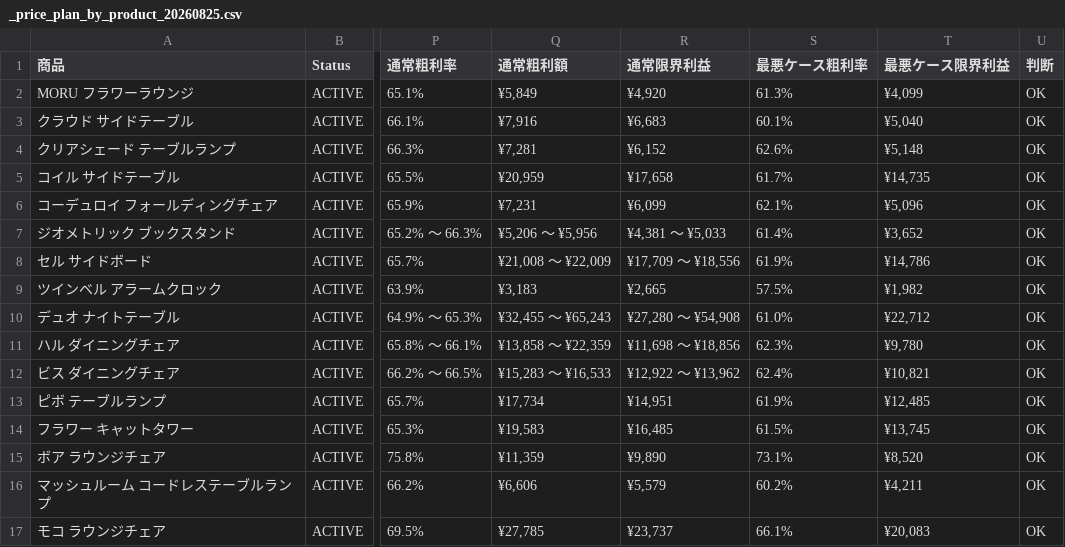
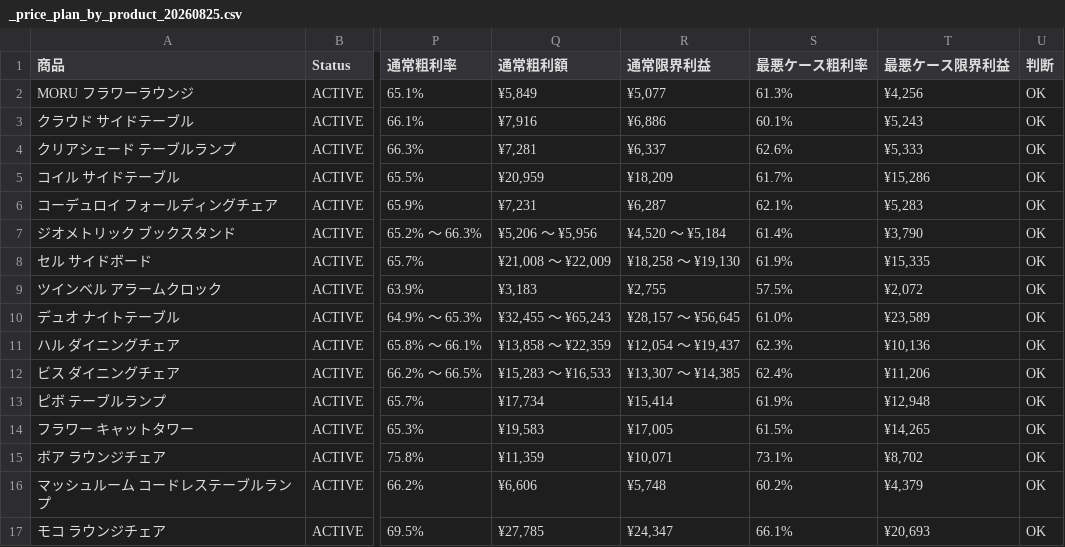
Before and after one commit to aijuso/MORU, a CSV file: ops/products/_price_plan_by_product_20260825.csv, drawn as a sheet; only a part is shown, gaps mark what is left out; the diff covers the shown part only; the diff names each change by its address in the sheet, - before the commit and + after, or states it on an @@ line.

```diff
--- a/ops/products/_price_plan_by_product_20260825.csv
+++ b/ops/products/_price_plan_by_product_20260825.csv
-R2 (通常限界利益): ¥4,920
+R2 (通常限界利益): ¥5,077
-T2 (最悪ケース限界利益): ¥4,099
+T2 (最悪ケース限界利益): ¥4,256
-R3 (通常限界利益): ¥6,683
+R3 (通常限界利益): ¥6,886
-T3 (最悪ケース限界利益): ¥5,040
+T3 (最悪ケース限界利益): ¥5,243
-R4 (通常限界利益): ¥6,152
+R4 (通常限界利益): ¥6,337
-T4 (最悪ケース限界利益): ¥5,148
+T4 (最悪ケース限界利益): ¥5,333
-R5 (通常限界利益): ¥17,658
+R5 (通常限界利益): ¥18,209
-T5 (最悪ケース限界利益): ¥14,735
+T5 (最悪ケース限界利益): ¥15,286
-R6 (通常限界利益): ¥6,099
+R6 (通常限界利益): ¥6,287
-T6 (最悪ケース限界利益): ¥5,096
+T6 (最悪ケース限界利益): ¥5,283
-R7 (通常限界利益): ¥4,381 〜 ¥5,033
+R7 (通常限界利益): ¥4,520 〜 ¥5,184
-T7 (最悪ケース限界利益): ¥3,652
+T7 (最悪ケース限界利益): ¥3,790
-R8 (通常限界利益): ¥17,709 〜 ¥18,556
+R8 (通常限界利益): ¥18,258 〜 ¥19,130
-T8 (最悪ケース限界利益): ¥14,786
+T8 (最悪ケース限界利益): ¥15,335
-R9 (通常限界利益): ¥2,665
+R9 (通常限界利益): ¥2,755
-T9 (最悪ケース限界利益): ¥1,982
+T9 (最悪ケース限界利益): ¥2,072
-R10 (通常限界利益): ¥27,280 〜 ¥54,908
+R10 (通常限界利益): ¥28,157 〜 ¥56,645
-T10 (最悪ケース限界利益): ¥22,712
+T10 (最悪ケース限界利益): ¥23,589
-R11 (通常限界利益): ¥11,698 〜 ¥18,856
+R11 (通常限界利益): ¥12,054 〜 ¥19,437
-T11 (最悪ケース限界利益): ¥9,780
+T11 (最悪ケース限界利益): ¥10,136
-R12 (通常限界利益): ¥12,922 〜 ¥13,962
+R12 (通常限界利益): ¥13,307 〜 ¥14,385
-T12 (最悪ケース限界利益): ¥10,821
+T12 (最悪ケース限界利益): ¥11,206
-R13 (通常限界利益): ¥14,951
+R13 (通常限界利益): ¥15,414
-T13 (最悪ケース限界利益): ¥12,485
+T13 (最悪ケース限界利益): ¥12,948
-R14 (通常限界利益): ¥16,485
+R14 (通常限界利益): ¥17,005
-T14 (最悪ケース限界利益): ¥13,745
+T14 (最悪ケース限界利益): ¥14,265
-R15 (通常限界利益): ¥9,890
+R15 (通常限界利益): ¥10,071
-T15 (最悪ケース限界利益): ¥8,520
+T15 (最悪ケース限界利益): ¥8,702
-R16 (通常限界利益): ¥5,579
+R16 (通常限界利益): ¥5,748
-T16 (最悪ケース限界利益): ¥4,211
+T16 (最悪ケース限界利益): ¥4,379
-R17 (通常限界利益): ¥23,737
+R17 (通常限界利益): ¥24,347
-T17 (最悪ケース限界利益): ¥20,083
+T17 (最悪ケース限界利益): ¥20,693
```
Also changed, not shown: 32 edited cells elsewhere in this file, ops/products/_price_plan_variants_20260825.csv, ops/products/_refund_scenarios_20260825.csv, 16 other files.
